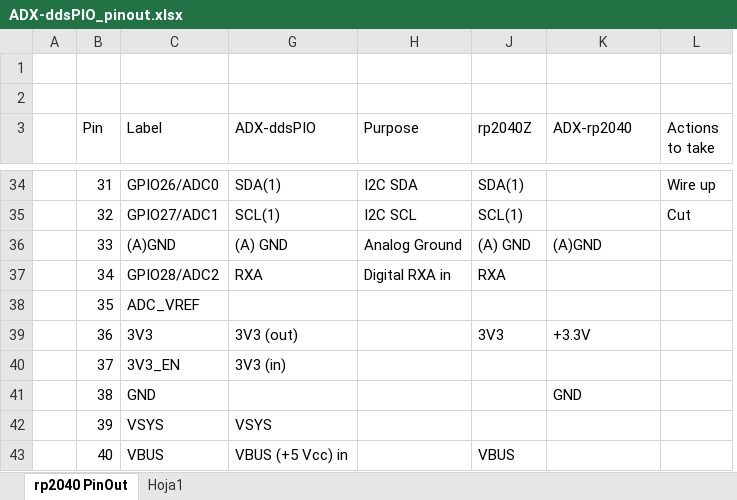
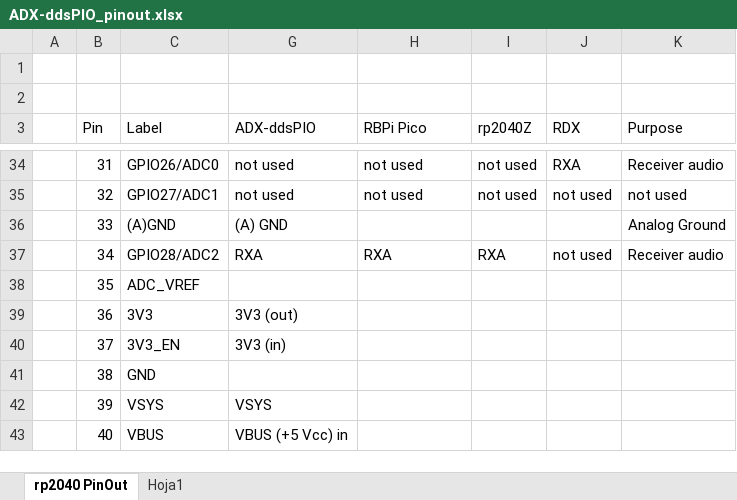
Before and after one commit to lu7did/ADX-ddsPIO, an Excel workbook: doc/ADX-ddsPIO_pinout.xlsx, sheet rp2040 PinOut, drawn as a sheet; only a part is shown, gaps mark what is left out; values as stored, in another font and other column widths than the file's, no cell formats; removed rows and columns are numbered as before the commit, all else as after; the diff covers the shown part only; the diff names each change by its address in the sheet, - before the commit and + after, or states it on an @@ line.

```diff
--- a/doc/ADX-ddsPIO_pinout.xlsx (sheet rp2040 PinOut)
+++ b/doc/ADX-ddsPIO_pinout.xlsx (sheet rp2040 PinOut)
+column J (RDX), rows 34-37: RXA | not used |  | not used
-column L (Actions to take), rows 34-35: Wire up | Cut
-H3: Purpose
+H3: RBPi Pico
-K3: ADX-rp2040
+K3: Purpose
-G34 (ADX-ddsPIO): SDA(1)
+G34 (ADX-ddsPIO): not used
-H34 (RBPi Pico): I2C SDA
+H34 (RBPi Pico): not used
-I34 (rp2040Z): SDA(1)
+I34 (rp2040Z): not used
-K34 (Purpose): (empty)
+K34 (Purpose): Receiver audio
-G35 (ADX-ddsPIO): SCL(1)
+G35 (ADX-ddsPIO): not used
-H35 (RBPi Pico): I2C SCL
+H35 (RBPi Pico): not used
-I35 (rp2040Z): SCL(1)
+I35 (rp2040Z): not used
-K35 (Purpose): (empty)
+K35 (Purpose): not used
-H36 (RBPi Pico): Analog Ground
+H36 (RBPi Pico): (empty)
-I36 (rp2040Z): (A) GND
+I36 (rp2040Z): (empty)
-K36 (Purpose): (A)GND
+K36 (Purpose): Analog Ground
-H37 (RBPi Pico): Digital RXA in
+H37 (RBPi Pico): RXA
-K37 (Purpose): (empty)
+K37 (Purpose): Receiver audio
-I39 (rp2040Z): 3V3
+I39 (rp2040Z): (empty)
-K39 (Purpose): +3.3V
+K39 (Purpose): (empty)
-K41 (Purpose): GND
+K41 (Purpose): (empty)
-I43 (rp2040Z): VBUS
+I43 (rp2040Z): (empty)
```
Also changed, not shown: 63 edited cells elsewhere in this sheet, cell formats, 5 other files.
